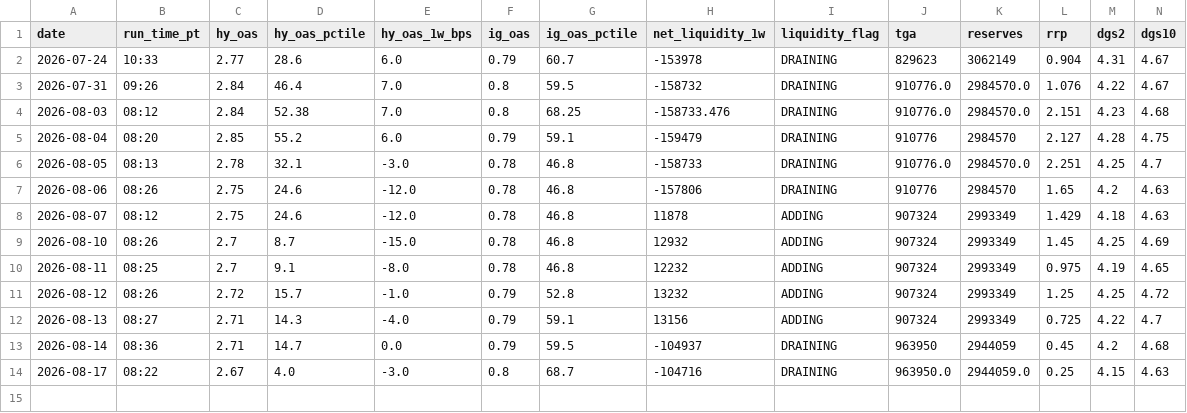
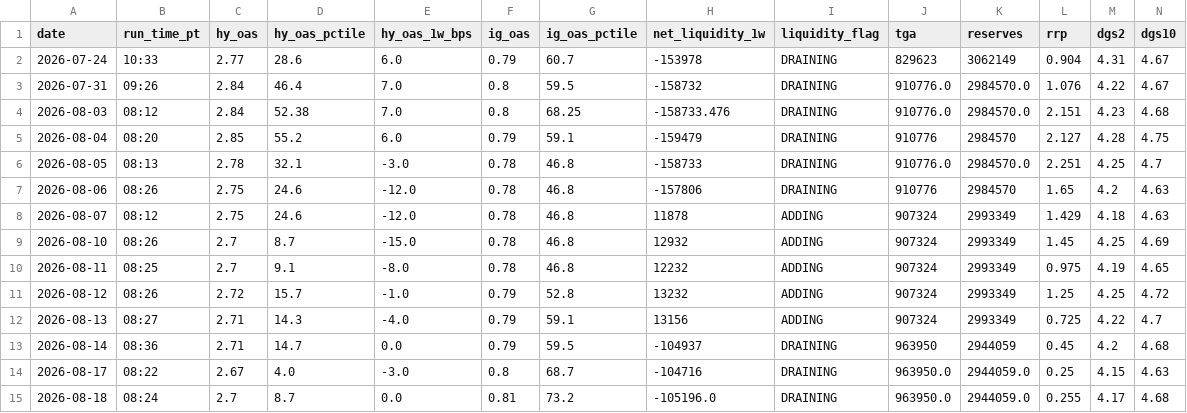
Before and after one commit to jemondragon/newsdata-mcp-server, a CSV file: fuse/history/fuse_timeseries.csv, drawn as a sheet; only a part is shown; rows hold the shown columns only; the diff names each change by its address in the sheet, - before the commit and + after, or states it on an @@ line.

```diff
--- a/fuse/history/fuse_timeseries.csv
+++ b/fuse/history/fuse_timeseries.csv
+row 15: 2026-08-18 | 08:24 | 2.7 | 8.7 | 0.0 | 0.81 | 73.2 | -105196.0 | DRAINING | 963950.0 | 2944059.0 | 0.255 | 4.17 | 4.68
```
Also changed, not shown: fuse/history/flag_events.csv, 1 other file.
